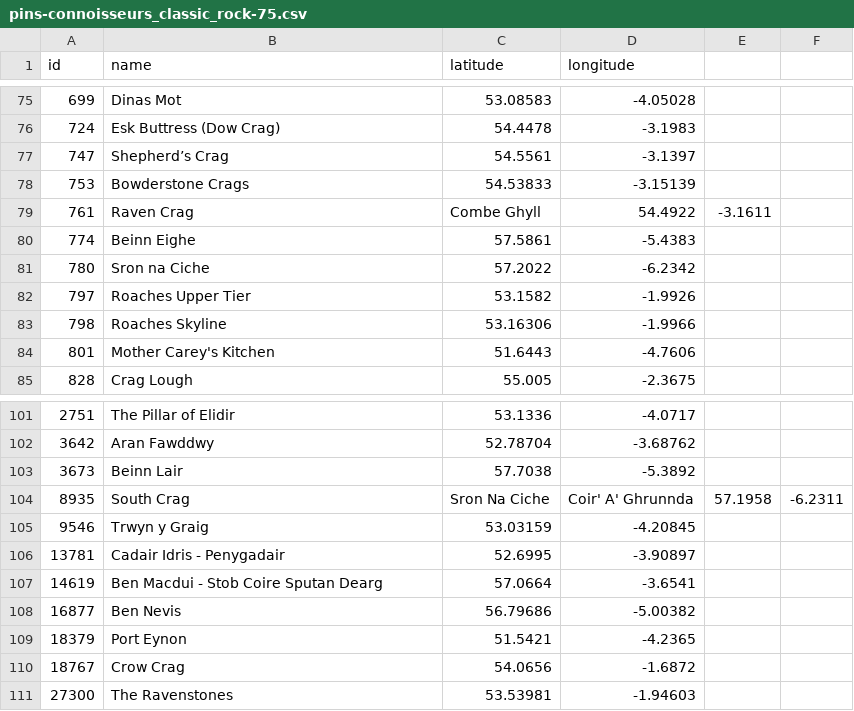
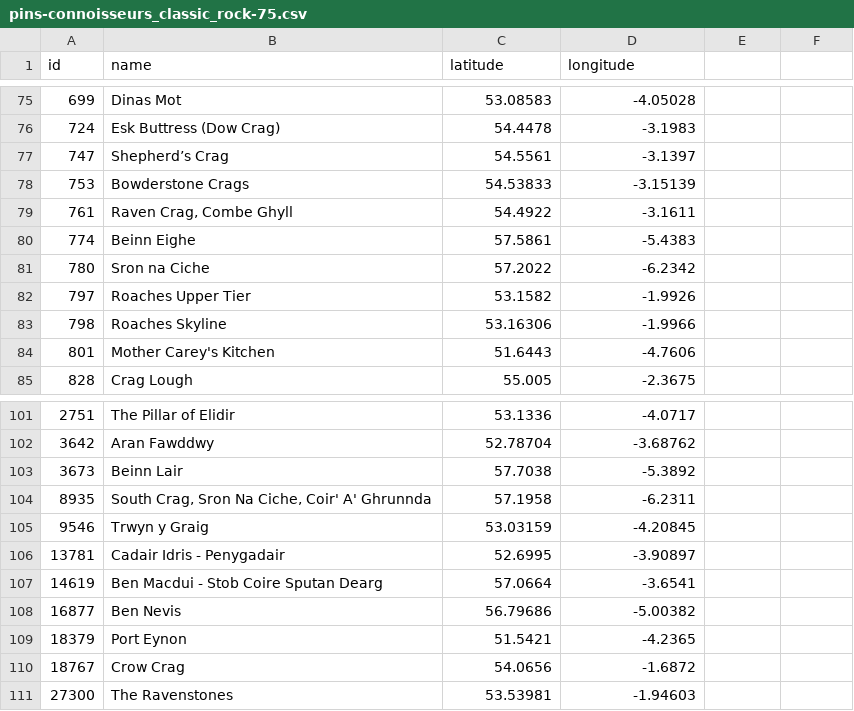
Before and after one commit to ryanantonydunn/peak-ticker, a CSV file: public/data/pins-connoisseurs_classic_rock-75.csv, drawn as a sheet; only a part is shown, gaps mark what is left out.

Commit message:
fix commas in lists

```diff
--- a/public/data/pins-connoisseurs_classic_rock-75.csv
+++ b/public/data/pins-connoisseurs_classic_rock-75.csv
@@ -78,3 +78,3 @@ id,name,latitude,longitude
 753,Bowderstone Crags,54.53833,-3.15139
-761,Raven Crag, Combe Ghyll,54.4922,-3.1611
+761,"Raven Crag, Combe Ghyll",54.4922,-3.1611
 774,Beinn Eighe,57.5861,-5.4383
@@ -103,3 +103,3 @@ id,name,latitude,longitude
 3673,Beinn Lair,57.7038,-5.3892
-8935,South Crag, Sron Na Ciche, Coir' A' Ghrunnda,57.1958,-6.2311
+8935,"South Crag, Sron Na Ciche, Coir' A' Ghrunnda",57.1958,-6.2311
 9546,Trwyn y Graig,53.03159,-4.20845
```
Also changed, not shown: public/data/routes-connoisseurs_classic_rock-75.csv, 3 other files.
